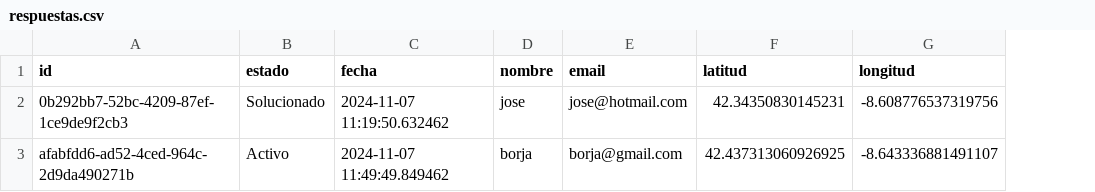
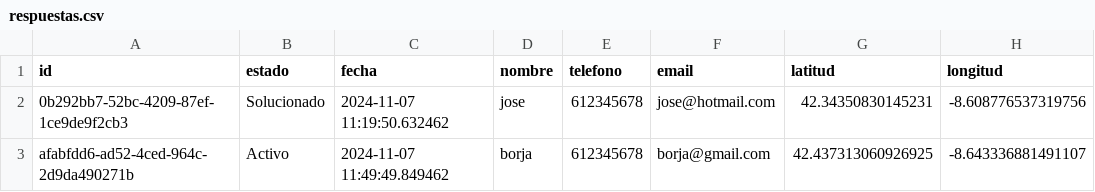
Before and after one commit to manoelmellid/smetria, a CSV file: respuestas.csv, drawn as a sheet; only a part is shown; the diff names each change by its address in the sheet, - before the commit and + after, or states it on an @@ line.

Commit message:
Update respuestas.csv

```diff
--- a/respuestas.csv
+++ b/respuestas.csv
+column E (telefono), rows 2-3: 612345678 | 612345678
```
